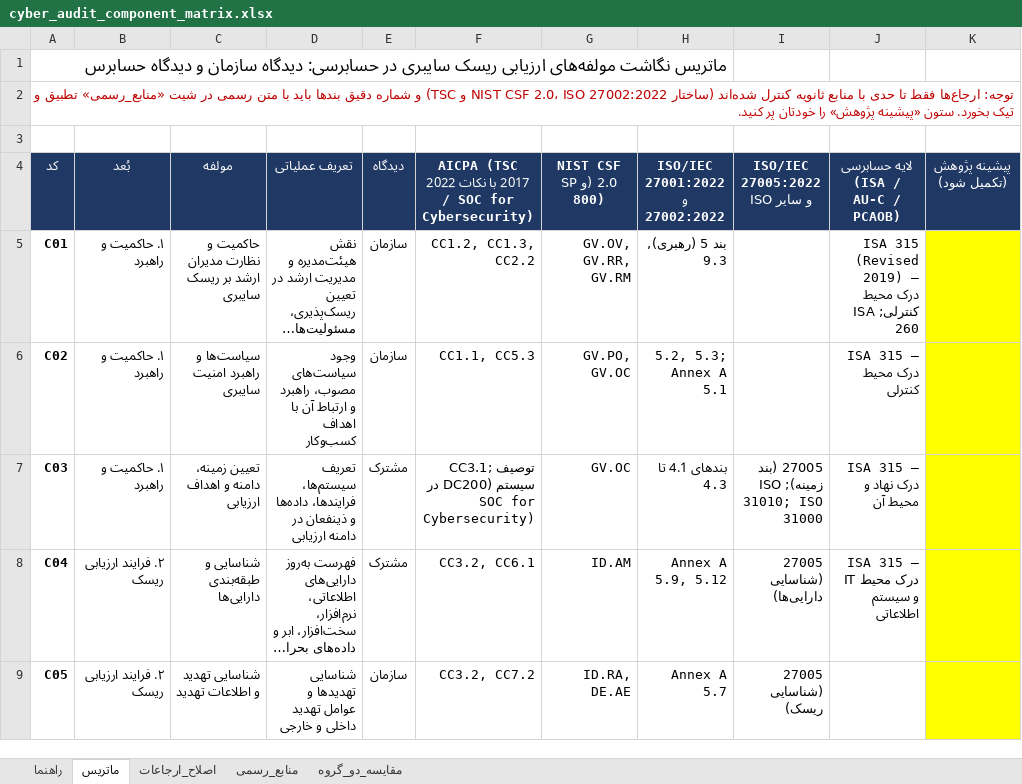
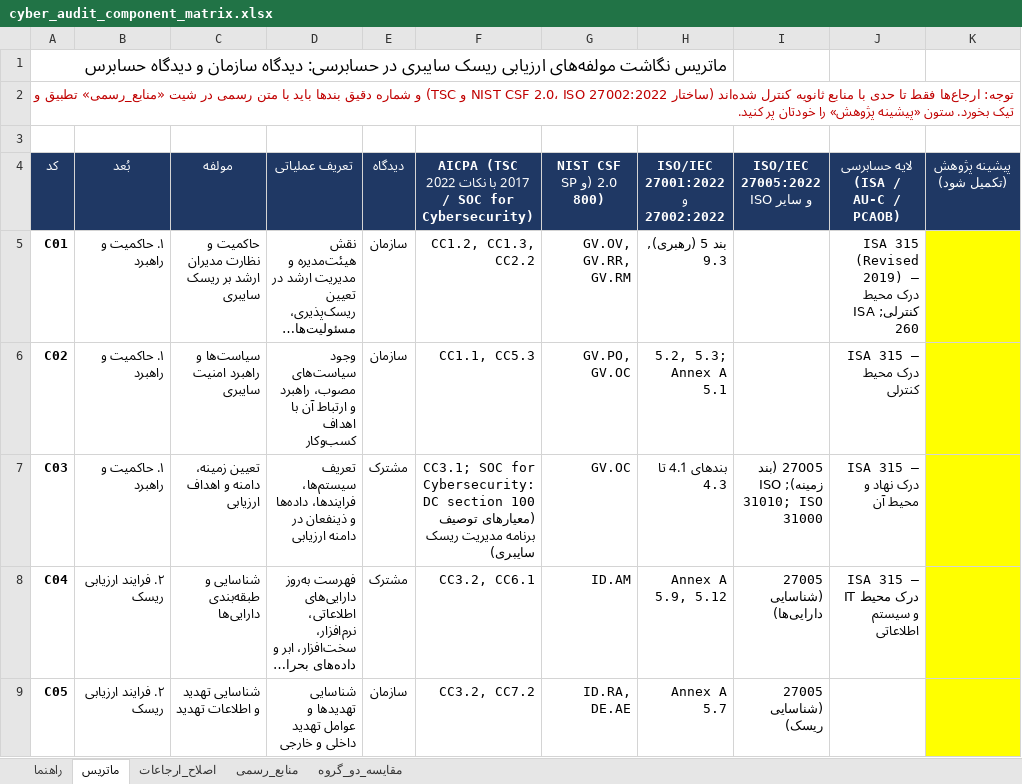
Before and after one commit to sarab2nya-cyber/rohi2, an Excel workbook: cyber_audit_component_matrix.xlsx, sheet ماتریس, drawn as a sheet; only a part is shown; long unchanged cells end in …; values as stored, in another font and other column widths than the file's, no borders; charts and pictures not drawn; the diff names each change by its address in the sheet, - before the commit and + after, or states it on an @@ line.

```diff
--- a/cyber_audit_component_matrix.xlsx (sheet ماتریس)
+++ b/cyber_audit_component_matrix.xlsx (sheet ماتریس)
-F7: CC3.1; توصیف سیستم (DC200 در SOC for Cybersecurity)
+F7: CC3.1; SOC for Cybersecurity: DC section 100 (معیارهای توصیف برنامه مدیریت ریسک سایبری)
```
Also changed, not shown: sheet منابع_رسمی, 3 other files.
